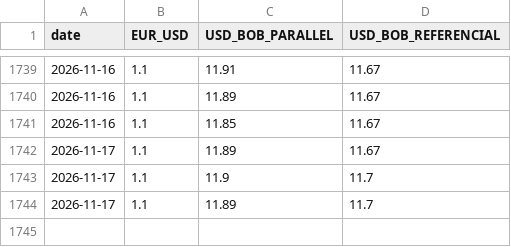
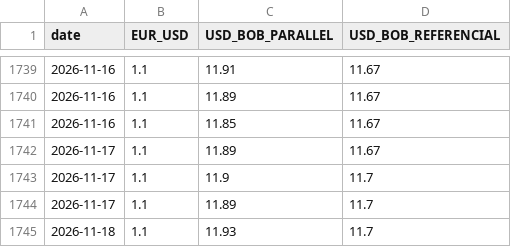
Before and after one commit to arrevollo-cloud/daily-fx-rates, a CSV file: fx_history.csv, drawn as a sheet; only a part is shown, gaps mark what is left out; the diff names each change by its address in the sheet, - before the commit and + after, or states it on an @@ line.

```diff
--- a/fx_history.csv
+++ b/fx_history.csv
+row 1745: 2026-11-18 | 1.1 | 11.93 | 11.7
```
Also changed, not shown: 1 other file.
